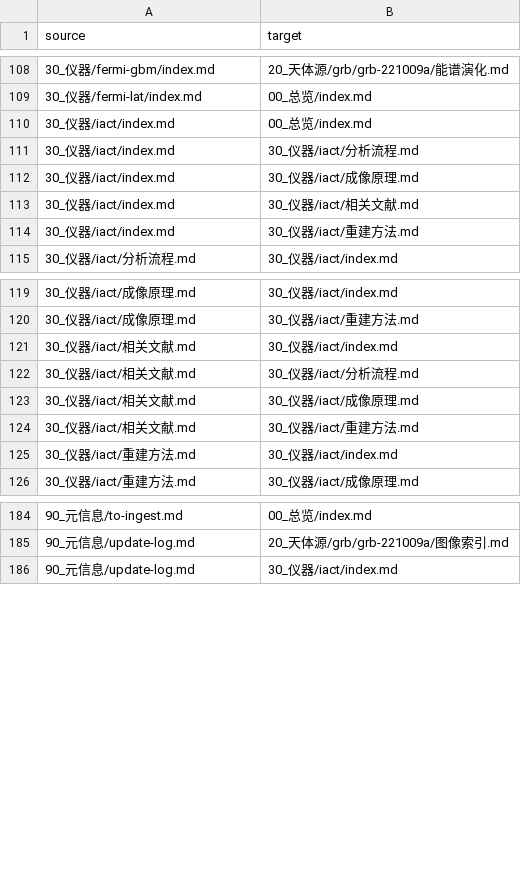
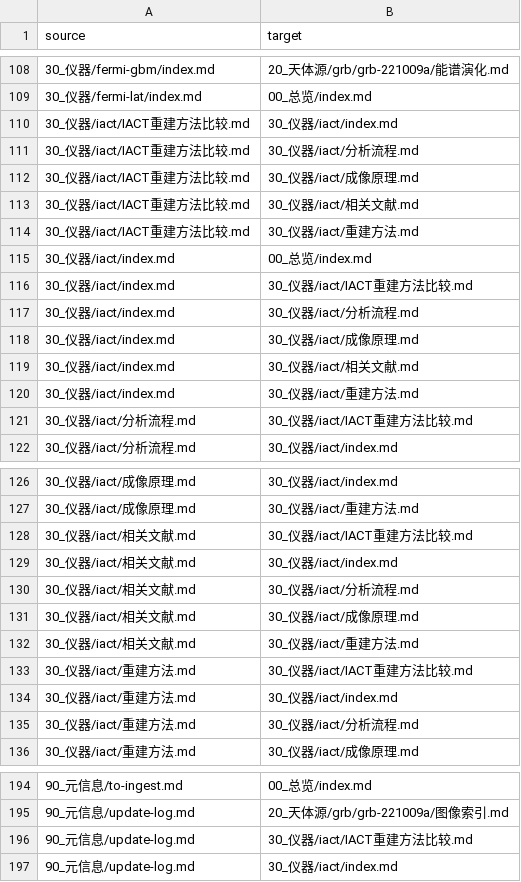
Before and after one commit to Yun532/astro_wiki, a CSV file: wiki/90_元信息/knowledge_graph_edges.csv, drawn as a sheet; only a part is shown, gaps mark what is left out; the diff names each change by its address in the sheet, - before the commit and + after, or states it on an @@ line.

Commit message:
Ingest IACT likelihood reconstruction source

```diff
--- a/wiki/90_元信息/knowledge_graph_edges.csv
+++ b/wiki/90_元信息/knowledge_graph_edges.csv
+row 110: 30_仪器/iact/IACT重建方法比较.md | 30_仪器/iact/index.md
+row 111: 30_仪器/iact/IACT重建方法比较.md | 30_仪器/iact/分析流程.md
+row 112: 30_仪器/iact/IACT重建方法比较.md | 30_仪器/iact/成像原理.md
+row 113: 30_仪器/iact/IACT重建方法比较.md | 30_仪器/iact/相关文献.md
+row 114: 30_仪器/iact/IACT重建方法比较.md | 30_仪器/iact/重建方法.md
+row 116: 30_仪器/iact/index.md | 30_仪器/iact/IACT重建方法比较.md
+row 121: 30_仪器/iact/分析流程.md | 30_仪器/iact/IACT重建方法比较.md
+row 128: 30_仪器/iact/相关文献.md | 30_仪器/iact/IACT重建方法比较.md
+row 133: 30_仪器/iact/重建方法.md | 30_仪器/iact/IACT重建方法比较.md
+row 135: 30_仪器/iact/重建方法.md | 30_仪器/iact/分析流程.md
+row 196: 90_元信息/update-log.md | 30_仪器/iact/IACT重建方法比较.md
```
Also changed, not shown: 15 other files.
